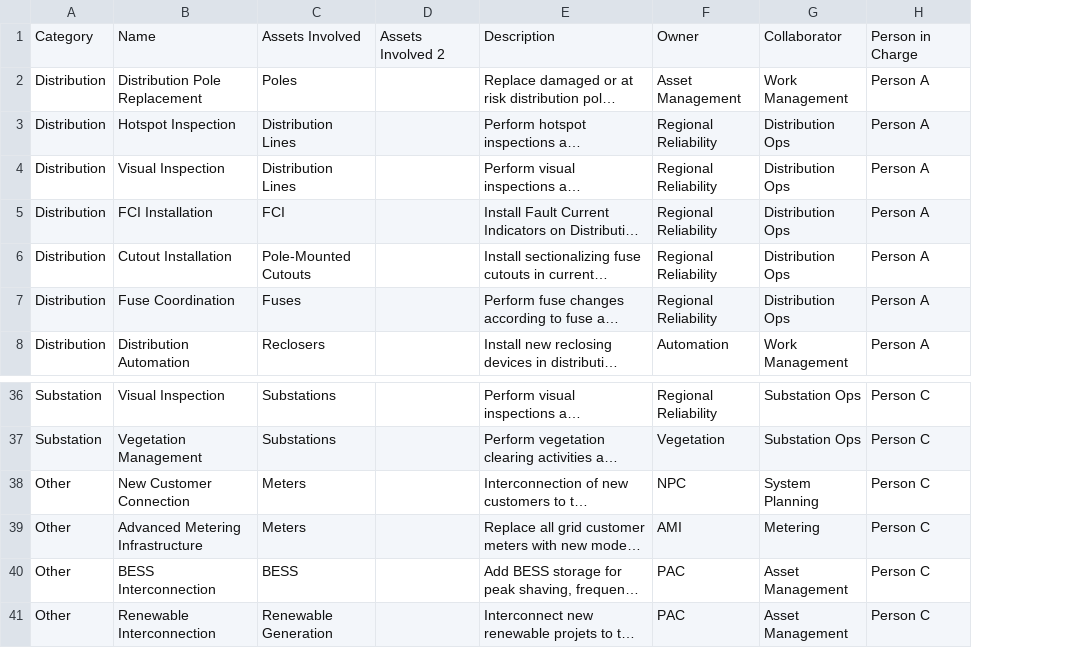
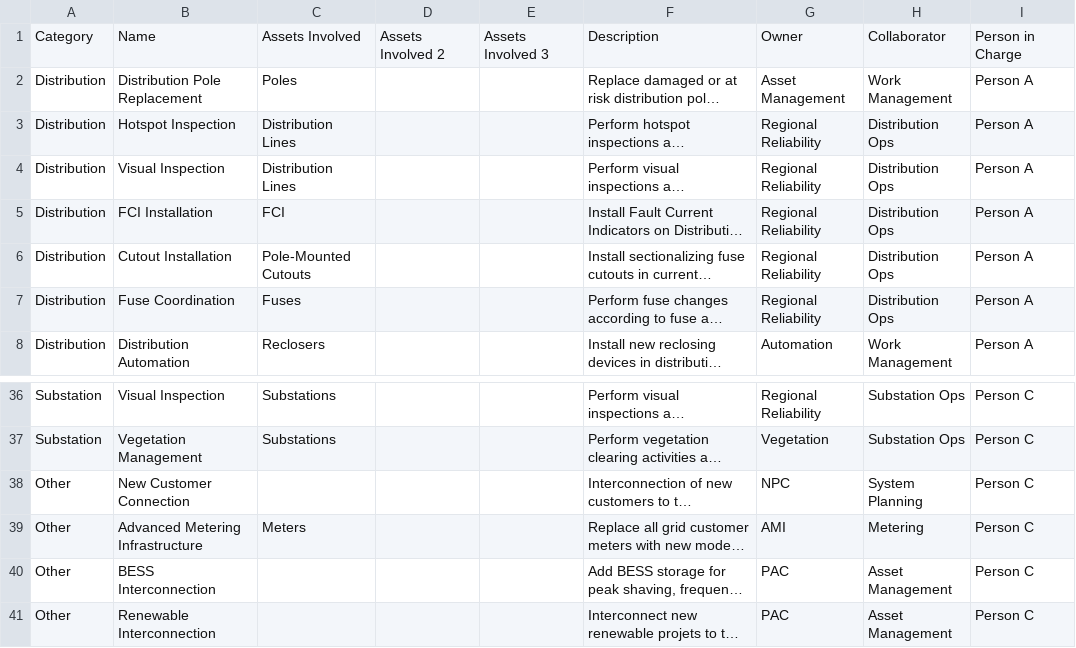
Before and after one commit to joakodrive/luma-asm-visualizer, a CSV file: data/initiatives.csv, drawn as a sheet; only a part is shown, gaps mark what is left out; long unchanged cells end in …; the diff names each change by its address in the sheet, - before the commit and + after, or states it on an @@ line.

Commit message:
Add files via upload

```diff
--- a/data/initiatives.csv
+++ b/data/initiatives.csv
+column E, row 1: Assets Involved 3
-C38: Meters
+C38: (empty)
-C40: BESS
+C40: (empty)
-C41: Renewable Generation
+C41: (empty)
```
